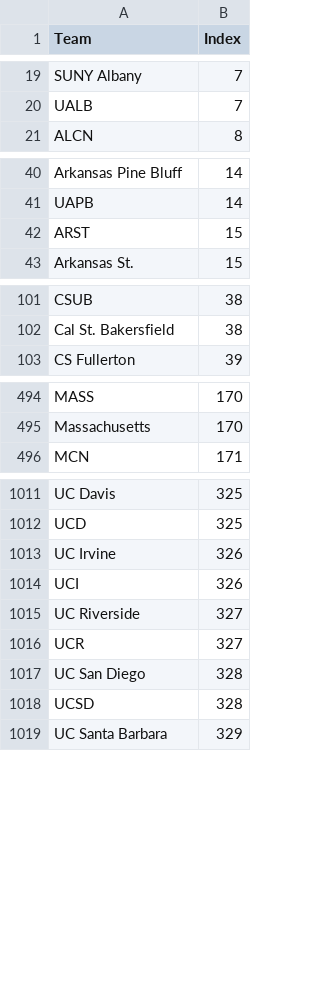
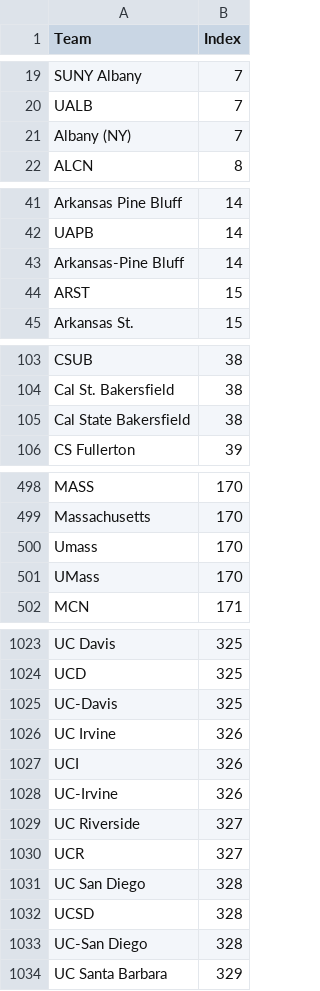
Before and after one commit to ryanbrowder/marchMadness, a CSV file: utils/teamsIndex.csv, drawn as a sheet; only a part is shown, gaps mark what is left out; the diff covers the shown part only.

```diff
--- a/utils/teamsIndex.csv
+++ b/utils/teamsIndex.csv
@@ -20,2 +20,3 @@ SUNY Albany,7
 UALB,7
+Albany (NY),7
 ALCN,8
@@ -41,2 +42,3 @@ Arkansas Pine Bluff,14
 UAPB,14
+Arkansas-Pine Bluff,14
 ARST,15
@@ -102,2 +104,3 @@ CSUB,38
 Cal St. Bakersfield,38
+Cal State Bakersfield,38
 CS Fullerton,39
@@ -495,2 +499,4 @@ MASS,170
 Massachusetts,170
+Umass,170
+UMass,170
 MCN,171
@@ -1012,4 +1024,6 @@ UC Davis,325
 UCD,325
+UC-Davis,325
 UC Irvine,326
 UCI,326
+UC-Irvine,326
 UC Riverside,327
@@ -1018,2 +1032,3 @@ UC San Diego,328
 UCSD,328
+UC-San Diego,328
 UC Santa Barbara,329
```
Also changed, not shown: 7 added rows elsewhere in this file, 5 other files.
